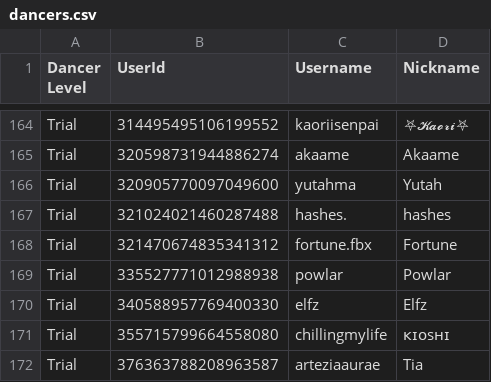
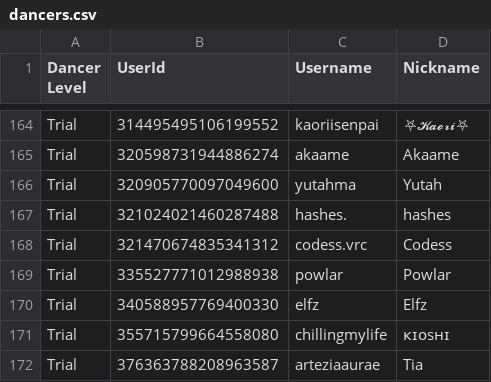
Before and after one commit to Club-Temptation/TempWorldPictures, a CSV file: web/dancers.csv, drawn as a sheet; only a part is shown, gaps mark what is left out.

Commit message:
Update Data From Discord and Google Sheets

```diff
--- a/web/dancers.csv
+++ b/web/dancers.csv
@@ -167,3 +167,3 @@ Trial,320905770097049600,yutahma,Yutah
 Trial,321024021460287488,hashes.,hashes
-Trial,321470674835341312,fortune.fbx,Fortune
+Trial,321470674835341312,codess.vrc,Codess
 Trial,335527771012988938,powlar,Powlar
```
Also changed, not shown: 1 other file.
